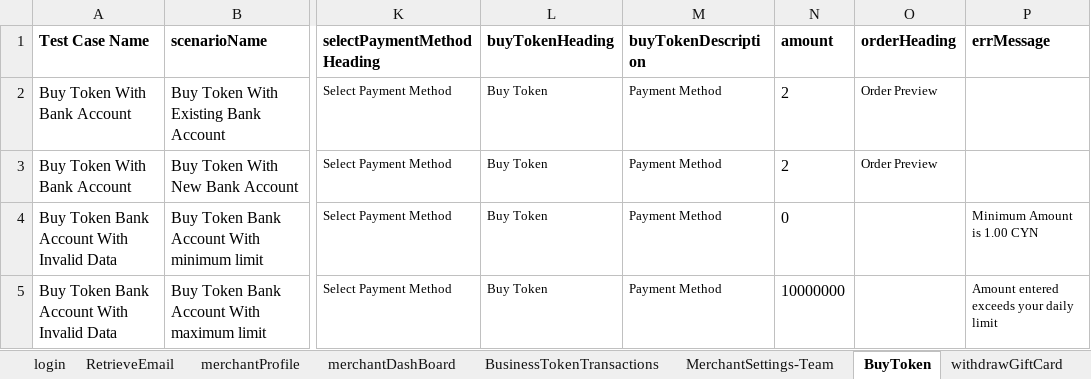
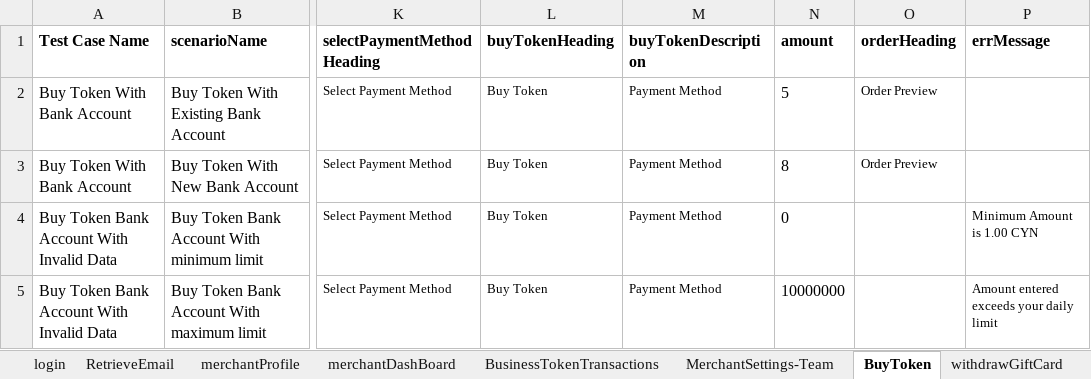
Before and after one commit to RameshNaikRR/Automation, an Excel workbook: Mobile/coyni_mobile/resources/testdata_merchant.xlsx, sheet BuyToken, drawn as a sheet; only a part is shown, gaps mark what is left out; values as stored, in another font and other column widths than the file's, no borders; the diff names each change by its address in the sheet, - before the commit and + after, or states it on an @@ line.

Commit message:
Developed the test methods for processing fee

```diff
--- a/Mobile/coyni_mobile/resources/testdata_merchant.xlsx (sheet BuyToken)
+++ b/Mobile/coyni_mobile/resources/testdata_merchant.xlsx (sheet BuyToken)
-N2 (amount): 2
+N2 (amount): 5
-N3 (amount): 2
+N3 (amount): 8
```
Also changed, not shown: Mobile/coyni_mobile/resources/TestScript_Merchant.xlsx, 11 other files.
